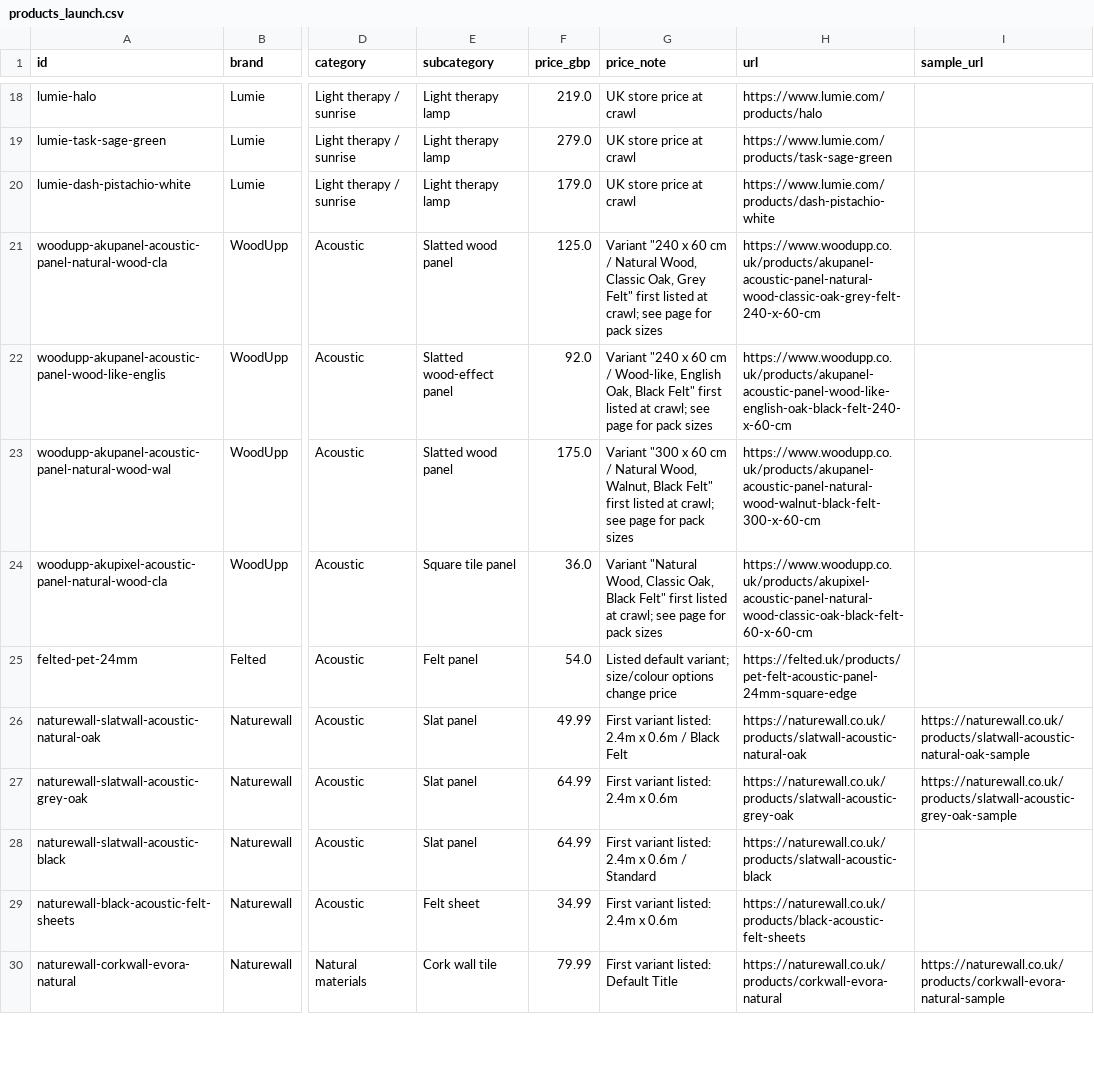
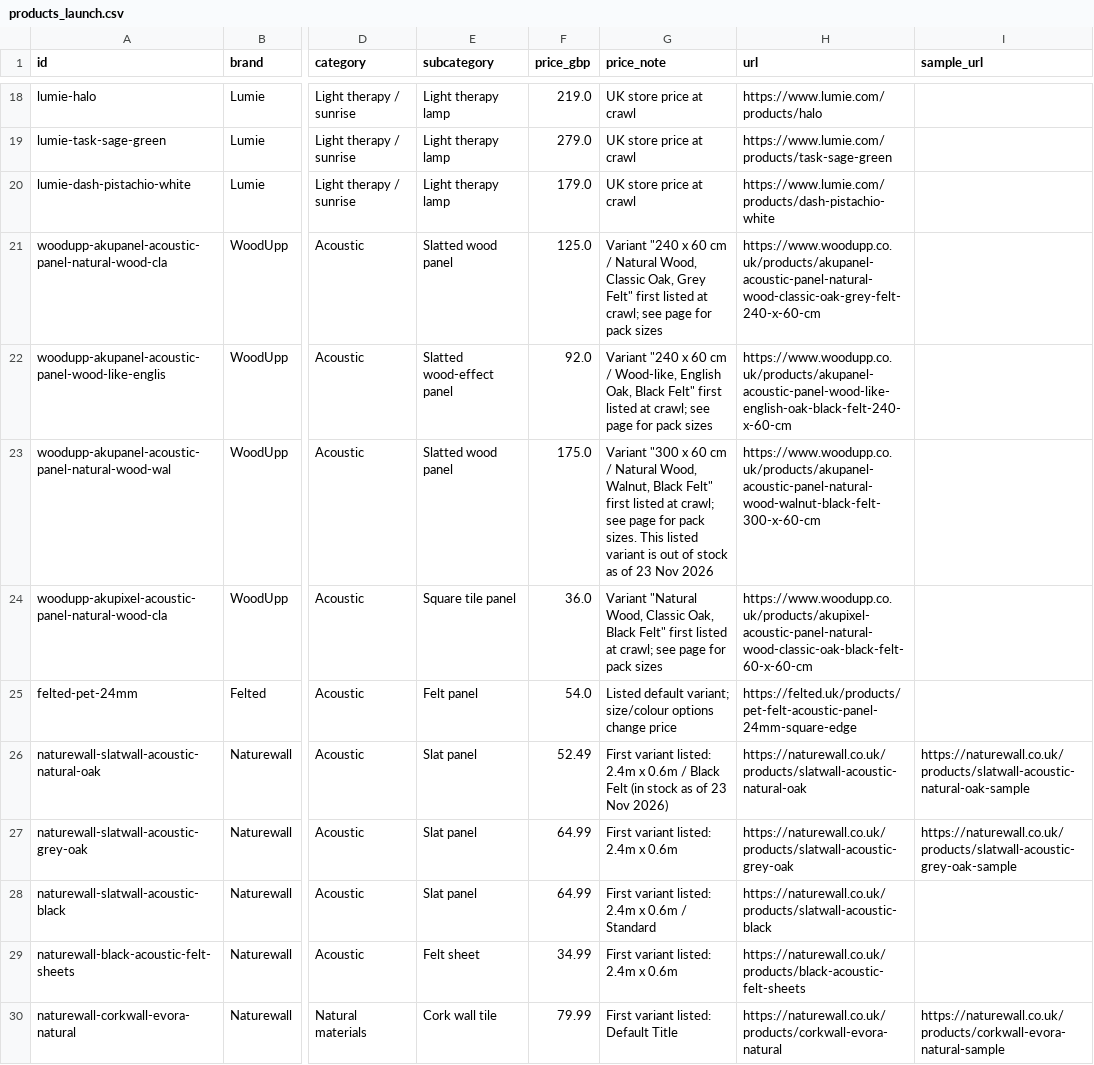
Before and after one commit to manjeetgarcha/calm-home-directory, a CSV file: src/data/products_launch.csv, drawn as a sheet; only a part is shown, gaps mark what is left out; the diff covers the shown part only; the diff names each change by its address in the sheet, - before the commit and + after, or states it on an @@ line.

```diff
--- a/src/data/products_launch.csv
+++ b/src/data/products_launch.csv
-G23 (price_note): …for pack sizes
+G23 (price_note): …for pack sizes. This listed variant is out of stock as of 23 Nov 2026
-F26 (price_gbp): 49.99
+F26 (price_gbp): 52.49
-G26 (price_note): …Black Felt
+G26 (price_note): …Black Felt (in stock as of 23 Nov 2026)
```
Also changed, not shown: 8 edited cells elsewhere in this file, 1 other file.
